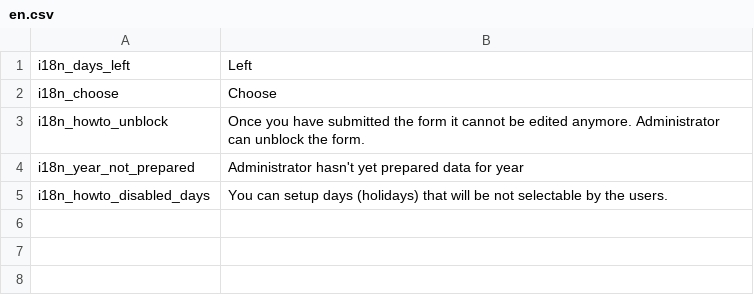
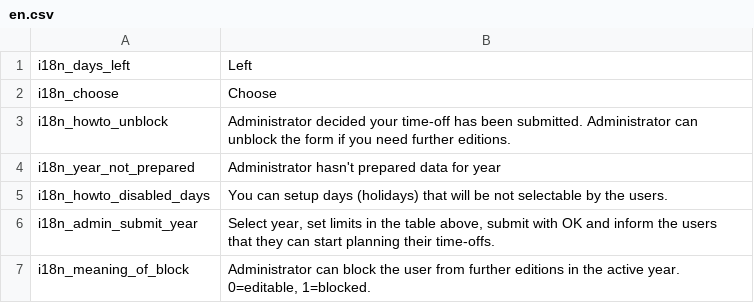
Before and after one commit to mimooh/adijoz, a CSV file: messages/en.csv, drawn as a sheet.

```diff
--- a/messages/en.csv
+++ b/messages/en.csv
@@ -2,4 +2,6 @@ i18n_days_left				; Left
 i18n_choose					; Choose
-i18n_howto_unblock			; Once you have submitted the form it cannot be edited anymore. Administrator can unblock the form.
-i18n_year_not_prepared		; Administrator hasn't yet prepared data for year
+i18n_howto_unblock			; Administrator decided your time-off has been submitted. Administrator can unblock the form if you need further editions.
+i18n_year_not_prepared		; Administrator hasn't prepared data for year
 i18n_howto_disabled_days	; You can setup days (holidays) that will be not selectable by the users.
+i18n_admin_submit_year		; Select year, set limits in the table above, submit with OK and inform the users that they can start planning their time-offs.
+i18n_meaning_of_block		; Administrator can block the user from further editions in the active year. 0=editable, 1=blocked.
```
Also changed, not shown: messages/pl.csv, 6 other files.
